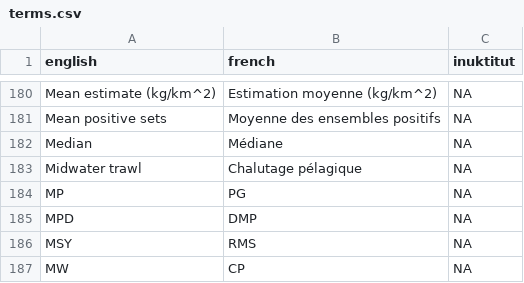
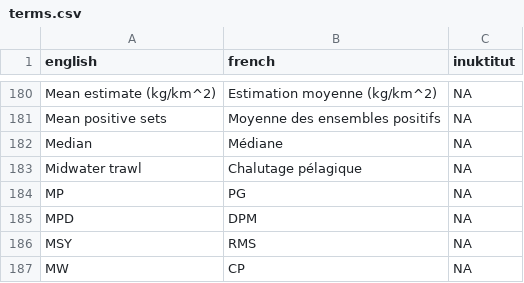
Before and after one commit to pbs-assess/rosettafish, a CSV file: inst/extdata/terms.csv, drawn as a sheet; only a part is shown, gaps mark what is left out.

```diff
--- a/inst/extdata/terms.csv
+++ b/inst/extdata/terms.csv
@@ -184,3 +184,3 @@ Midwater trawl,Chalutage pélagique,NA
 MP,PG,NA
-MPD,DMP,NA
+MPD,DPM,NA
 MSY,RMS,NA
```
Also changed, not shown: 1 other file.
